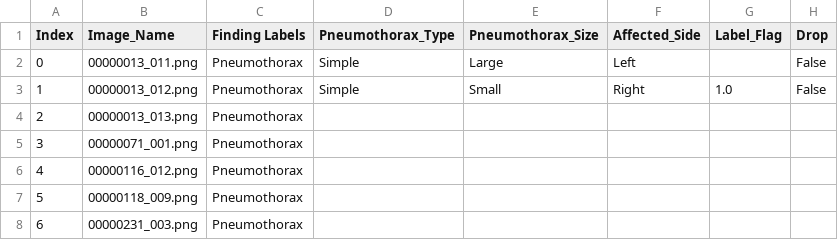
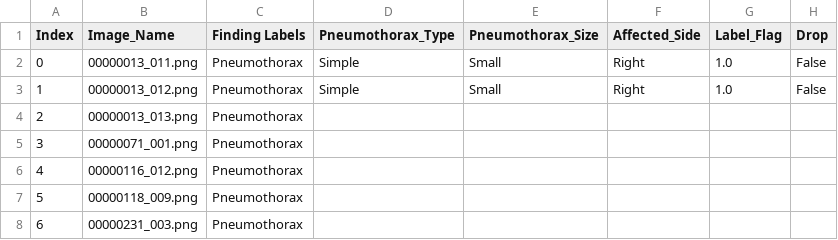
Before and after one commit to Abdullahshade/NIHApp, a CSV file: Pneumothorax_AP_metadata.csv, drawn as a sheet; only a part is shown; the diff names each change by its address in the sheet, - before the commit and + after, or states it on an @@ line.

Commit message:
Updated labels

```diff
--- a/Pneumothorax_AP_metadata.csv
+++ b/Pneumothorax_AP_metadata.csv
-E2 (Pneumothorax_Size): Large
+E2 (Pneumothorax_Size): Small
-F2 (Affected_Side): Left
+F2 (Affected_Side): Right
-G2 (Label_Flag): (empty)
+G2 (Label_Flag): 1.0
```
